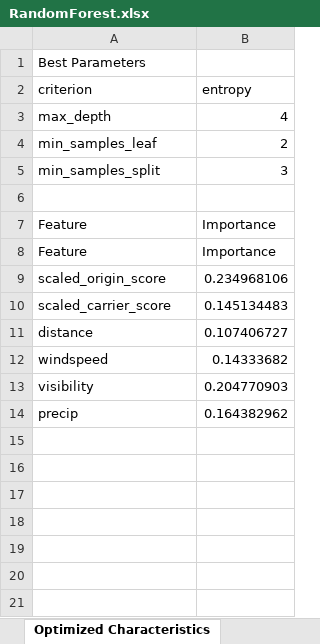
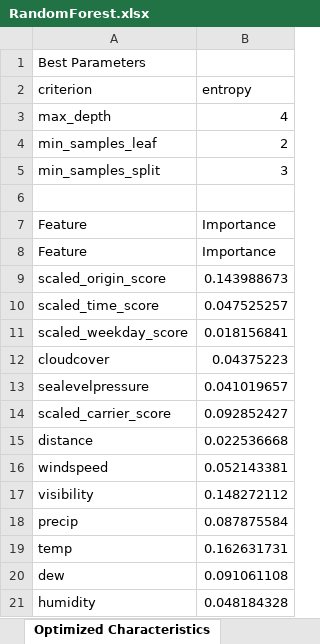
Before and after one commit to sandervaneck/Dynamic-Pricing-Flight-Insurance, an Excel workbook: RandomForest.xlsx, sheet Optimized Characteristics, drawn as a sheet; values as stored, in another font and other column widths than the file's, no borders; charts and pictures not drawn; addresses are those after the commit; the diff names each change by its address in the sheet, - before the commit and + after, or states it on an @@ line.

```diff
--- a/RandomForest.xlsx (sheet Optimized Characteristics)
+++ b/RandomForest.xlsx (sheet Optimized Characteristics)
-B9 (entropy): 0.234968106
+B9 (entropy): 0.143988673
+row 10: scaled_time_score | 0.047525257
+row 11: scaled_weekday_score | 0.018156841
+row 12: cloudcover | 0.04375223
+row 13: sealevelpressure | 0.041019657
-B14 (entropy): 0.145134483
+B14 (entropy): 0.092852427
-B15 (entropy): 0.107406727
+B15 (entropy): 0.022536668
-B16 (entropy): 0.14333682
+B16 (entropy): 0.052143381
-B17 (entropy): 0.204770903
+B17 (entropy): 0.148272112
-B18 (entropy): 0.164382962
+B18 (entropy): 0.087875584
+row 19: temp | 0.162631731
+row 20: dew | 0.091061108
+row 21: humidity | 0.048184328
```
Also changed, not shown: sheet RFM Validation Set, charts or pictures, Result.xlsx, 31 other files.
